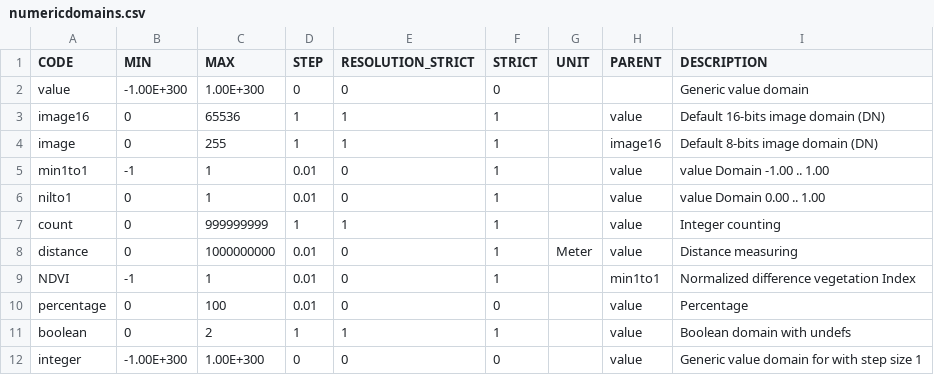
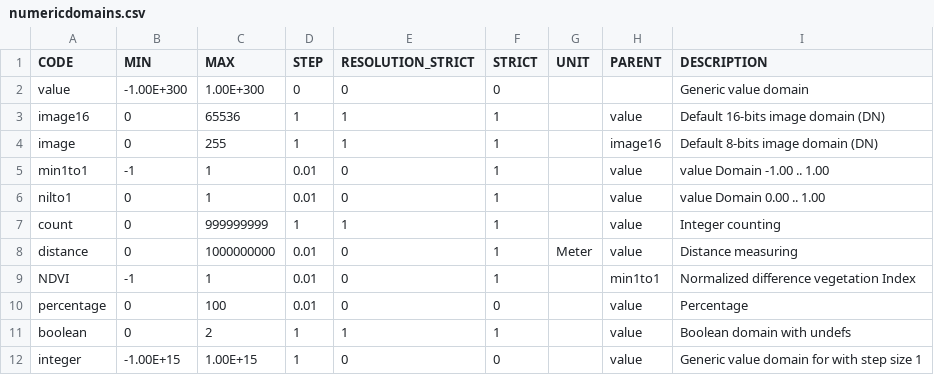
Before and after one commit to 52North/IlwisCore, a CSV file: core/resources/numericdomains.csv, drawn as a sheet.

Commit message:
range of integer was incorrect

```diff
--- a/core/resources/numericdomains.csv
+++ b/core/resources/numericdomains.csv
@@ -11,2 +11,2 @@ percentage,0,100,0.01,0,0,,value,Percentage
 boolean,0,2,1,1,1,,value,Boolean domain with undefs
-integer,-1.00E+300,1.00E+300,0,0,0,,value,Generic value domain for with step size 1
+integer,-1.00E+15,1.00E+15,1,0,0,,value,Generic value domain for with step size 1
```
